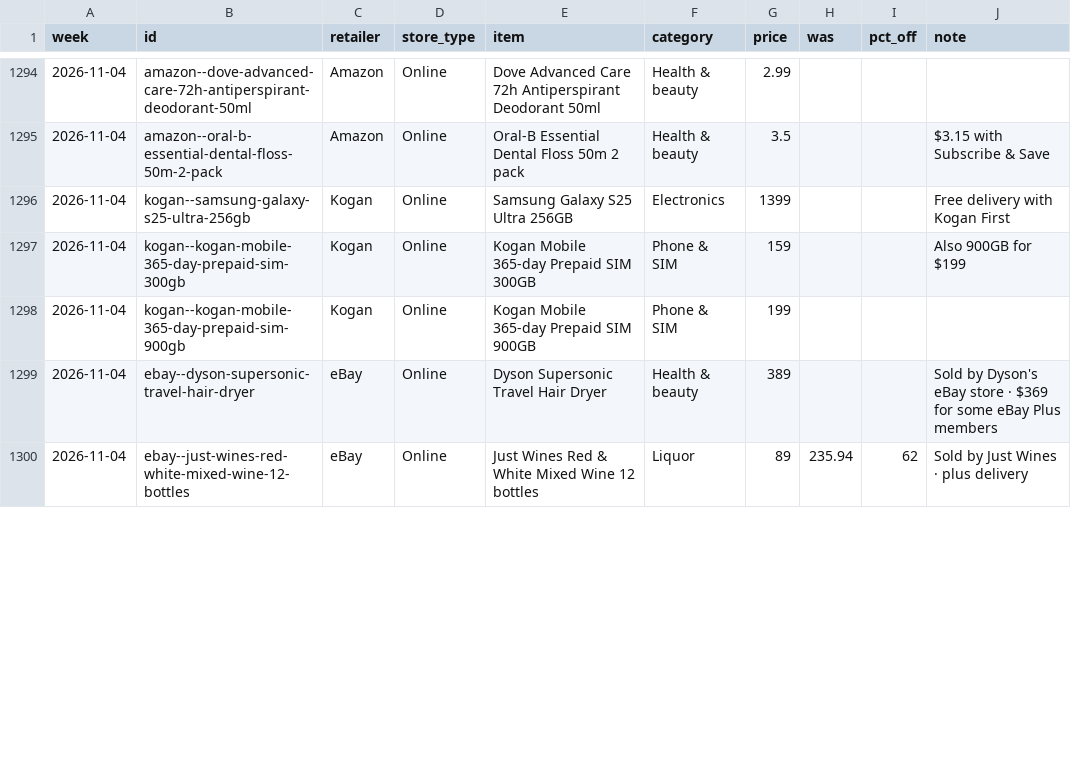
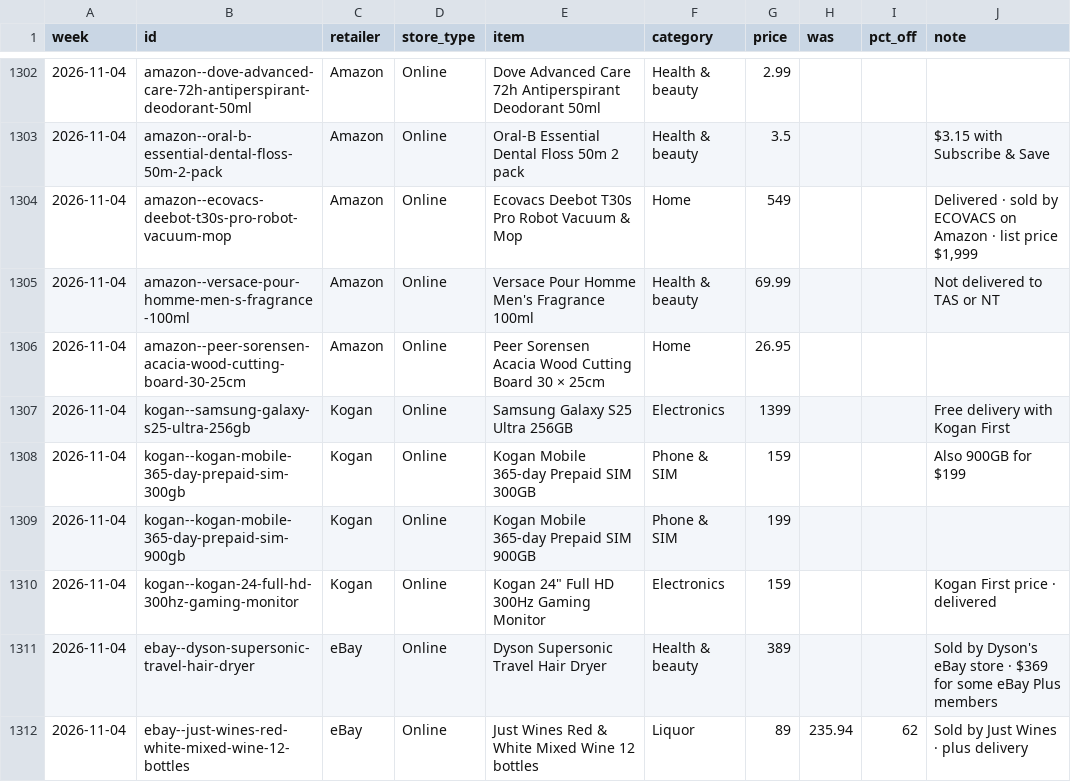
Before and after one commit to likku2019/Adelaide-deals, a CSV file: data/prices.csv, drawn as a sheet; only a part is shown, gaps mark what is left out; the diff covers the shown part only; the diff names each change by its address in the sheet, - before the commit and + after, or states it on an @@ line.

```diff
--- a/data/prices.csv
+++ b/data/prices.csv
+row 1304: 2026-11-04 | amazon--ecovacs-deebot-t30s-pro-robot-vacuum-mop | Amazon | Online | Ecovacs Deebot T30s Pro Robot Vacuum & Mop | Home | 549 |  |  | Delivered · sold by ECOVACS on Amazon · list price $1,999
+row 1305: 2026-11-04 | amazon--versace-pour-homme-men-s-fragrance-100ml | Amazon | Online | Versace Pour Homme Men's Fragrance 100ml | Health & beauty | 69.99 |  |  | Not delivered to TAS or NT
+row 1306: 2026-11-04 | amazon--peer-sorensen-acacia-wood-cutting-board-30-25cm | Amazon | Online | Peer Sorensen Acacia Wood Cutting Board 30 × 25cm | Home | 26.95
+row 1310: 2026-11-04 | kogan--kogan-24-full-hd-300hz-gaming-monitor | Kogan | Online | Kogan 24" Full HD 300Hz Gaming Monitor | Electronics | 159 |  |  | Kogan First price · delivered
```
Also changed, not shown: 9 added rows, 16 moved rows and 1 edited cell elsewhere in this file, 2 other files.
